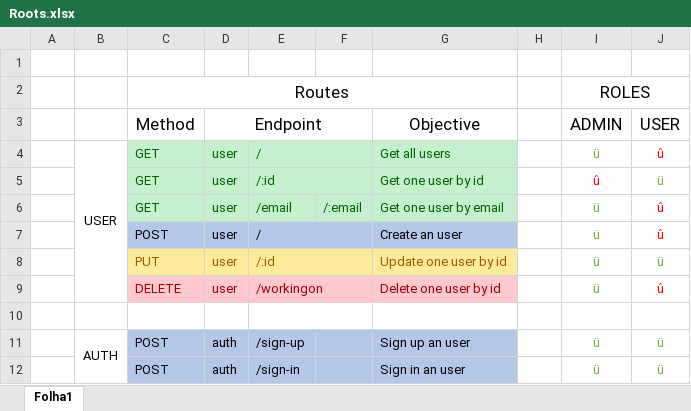
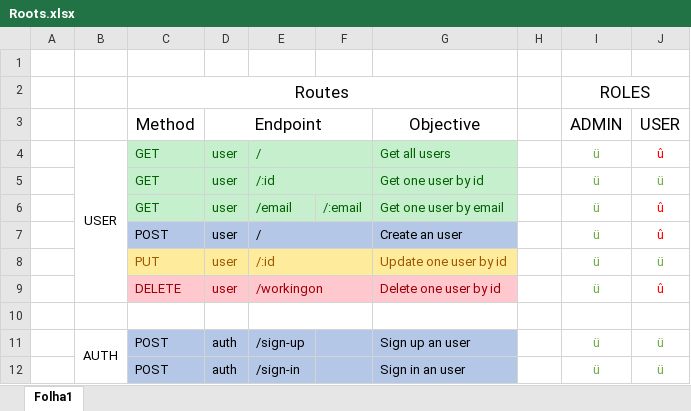
Before and after one commit to WallQ/LP, an Excel workbook: docs/Roots.xlsx, sheet Folha1, drawn as a sheet; only a part is shown; values as stored, in another font and other column widths than the file's, no borders; the diff covers the shown part only; the diff names each change by its address in the sheet, - before the commit and + after, or states it on an @@ line.

```diff
--- a/docs/Roots.xlsx (sheet Folha1)
+++ b/docs/Roots.xlsx (sheet Folha1)
-I5 (ADMIN): û
+I5 (ADMIN): ü
-I5 text colour: #FF0000
+I5 text colour: #70AD47
```
Also changed, not shown: 17 added rows, 36 removed rows, 29 edited cells, cell formats and merged cells elsewhere in this sheet, 9 other files.
